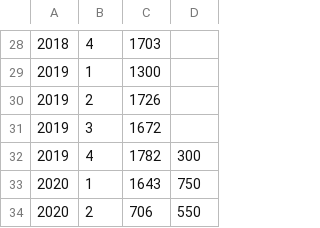
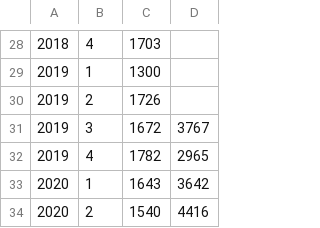
Before and after one commit to the-virtual-brain/tvb-root, a CSV file: dev_resources/download_counters.csv, drawn as a sheet; only a part is shown, gaps mark what is left out.

```diff
--- a/dev_resources/download_counters.csv
+++ b/dev_resources/download_counters.csv
@@ -30,5 +30,5 @@
 2019,2,1726,
-2019,3,1672,
-2019,4,1782,300
-2020,1,1643,750
-2020,2,706,550
+2019,3,1672,3767
+2019,4,1782,2965
+2020,1,1643,3642
+2020,2,1540,4416
```
Also changed, not shown: dev_resources/download_counters_month.csv, 1 other file.
